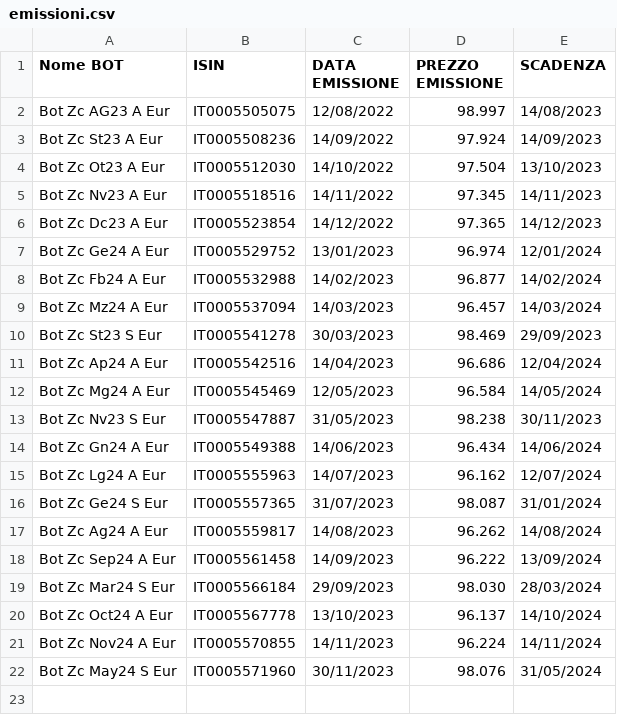
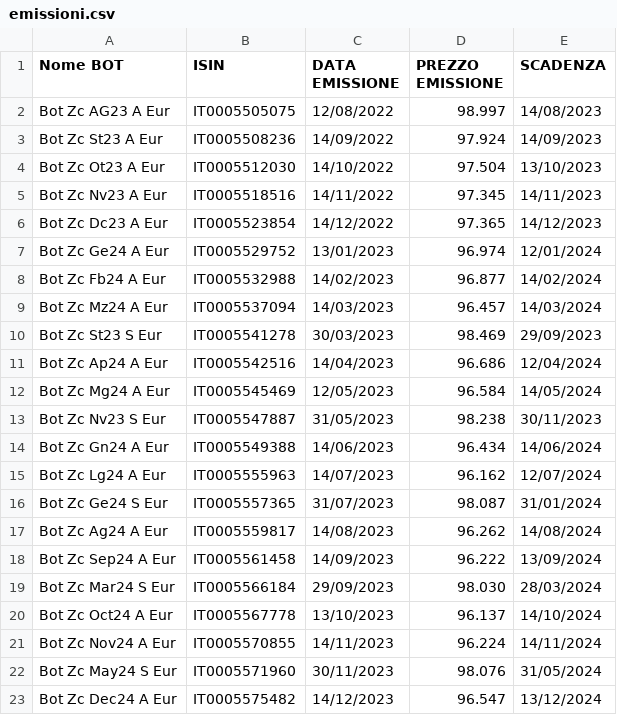
Before and after one commit to sasadangelo/calcolatore-bot, a CSV file: data/emissioni.csv, drawn as a sheet; the diff names each change by its address in the sheet, - before the commit and + after, or states it on an @@ line.

Commit message:
Aggiorna le emissioni automaticamente

```diff
--- a/data/emissioni.csv
+++ b/data/emissioni.csv
+row 23: Bot Zc Dec24 A Eur | IT0005575482 | 14/12/2023 | 96.547 | 13/12/2024
```
Also changed, not shown: 3 other files.
